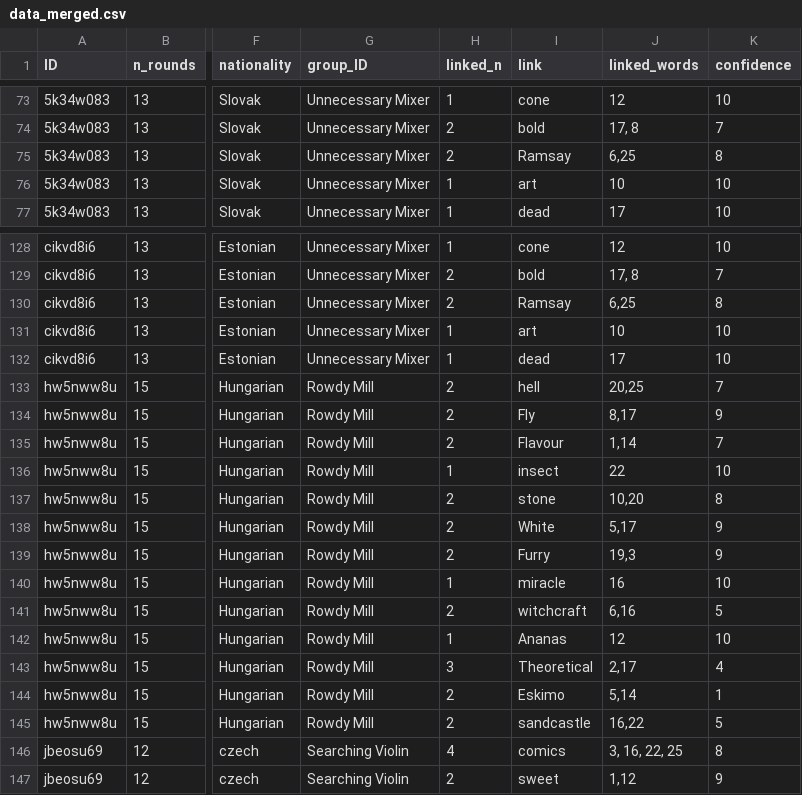
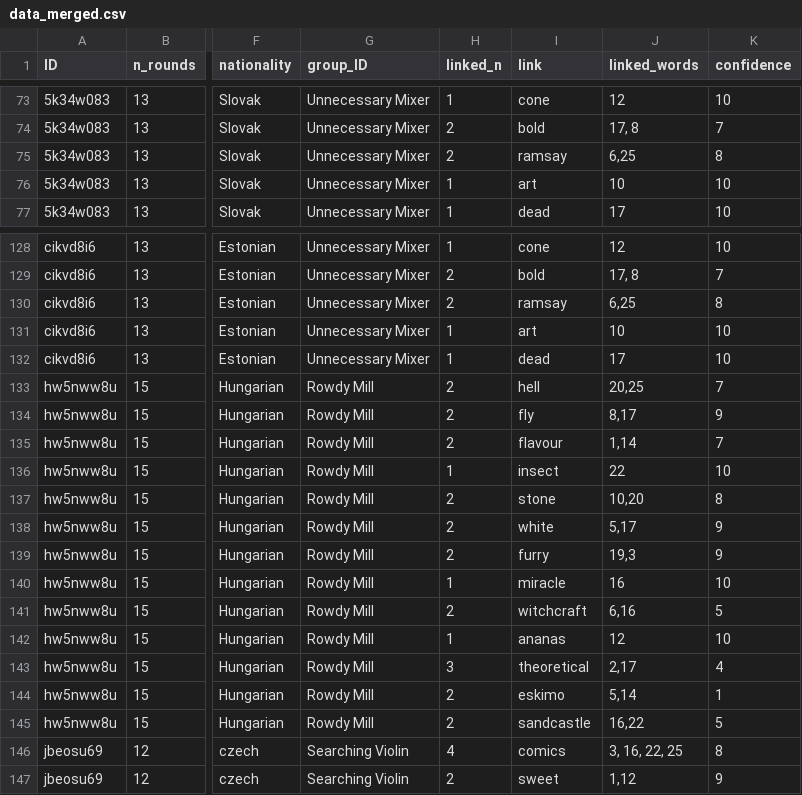
Before and after one commit to dominikklepl/Cooperation-between-friends, a CSV file: data/data_merged.csv, drawn as a sheet; only a part is shown, gaps mark what is left out; the diff covers the shown part only; the diff names each change by its address in the sheet, - before the commit and + after, or states it on an @@ line.

```diff
--- a/data/data_merged.csv
+++ b/data/data_merged.csv
-I75 (link): Ramsay
+I75 (link): ramsay
-I130 (link): Ramsay
+I130 (link): ramsay
-I134 (link): Fly
+I134 (link): fly
-I135 (link): Flavour
+I135 (link): flavour
-I138 (link): White
+I138 (link): white
-I139 (link): Furry
+I139 (link): furry
-I142 (link): Ananas
+I142 (link): ananas
-I143 (link): Theoretical
+I143 (link): theoretical
-I144 (link): Eskimo
+I144 (link): eskimo
```
Also changed, not shown: 7 edited cells elsewhere in this file, data/pairs_for_questionaire.csv, 2 other files.
